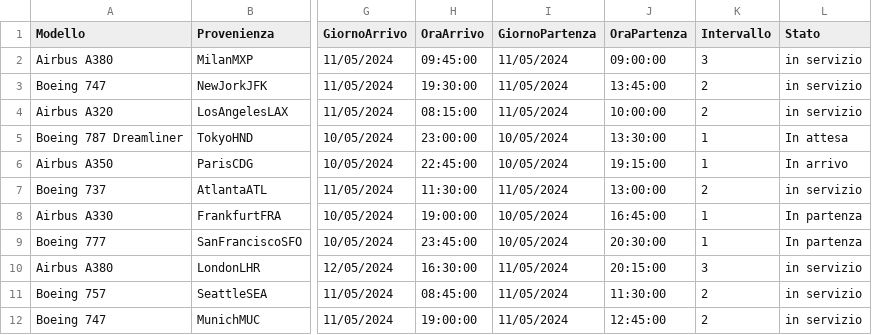
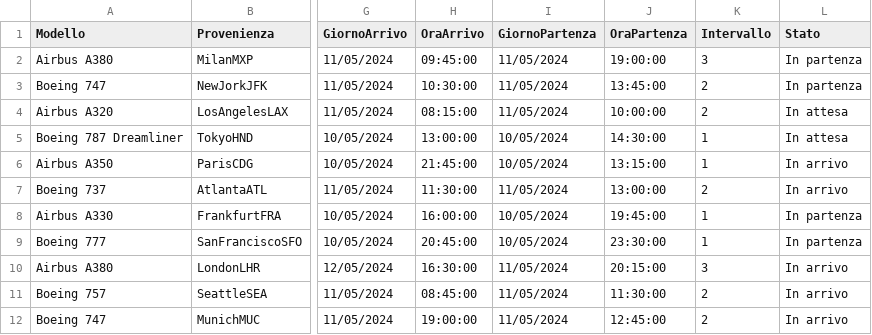
Before and after one commit to MNICO06/Gestionale-aereoporto, a CSV file: src/mainFolder/salvataggioDati/aerei.csv, drawn as a sheet; only a part is shown, gaps mark what is left out; the diff names each change by its address in the sheet, - before the commit and + after, or states it on an @@ line.

```diff
--- a/src/mainFolder/salvataggioDati/aerei.csv
+++ b/src/mainFolder/salvataggioDati/aerei.csv
-J2 (OraPartenza): 09:00:00
+J2 (OraPartenza): 19:00:00
-L2:L3 (Stato): in servizio
+L2:L3 (Stato): In partenza
-H3 (OraArrivo): 19:30:00
+H3 (OraArrivo): 10:30:00
-L4 (Stato): in servizio
+L4 (Stato): In attesa
-H5 (OraArrivo): 23:00:00
+H5 (OraArrivo): 13:00:00
-J5 (OraPartenza): 13:30:00
+J5 (OraPartenza): 14:30:00
-H6 (OraArrivo): 22:45:00
+H6 (OraArrivo): 21:45:00
-J6 (OraPartenza): 19:15:00
+J6 (OraPartenza): 13:15:00
-L7 (Stato): in servizio
+L7 (Stato): In arrivo
-H8 (OraArrivo): 19:00:00
+H8 (OraArrivo): 16:00:00
-J8 (OraPartenza): 16:45:00
+J8 (OraPartenza): 19:45:00
-H9 (OraArrivo): 23:45:00
+H9 (OraArrivo): 20:45:00
-J9 (OraPartenza): 20:30:00
+J9 (OraPartenza): 23:30:00
-L10:L12 (Stato): in servizio
+L10:L12 (Stato): In arrivo
```
Also changed, not shown: 3 other files.
